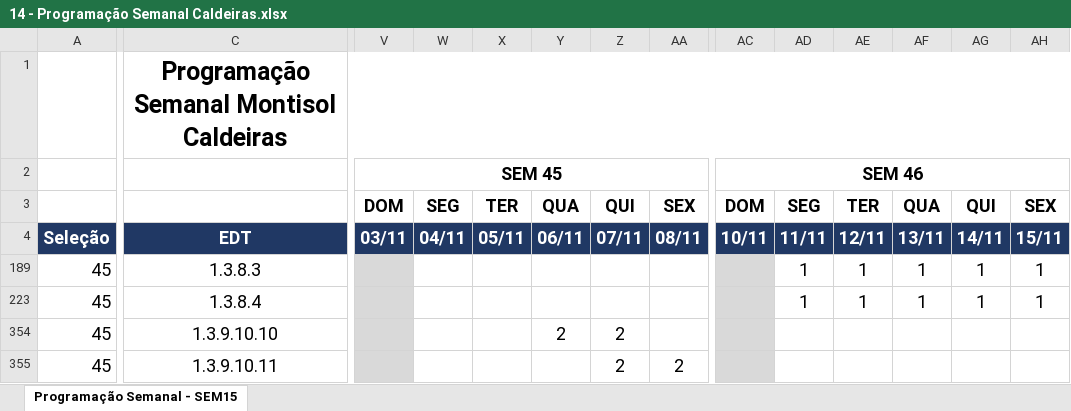
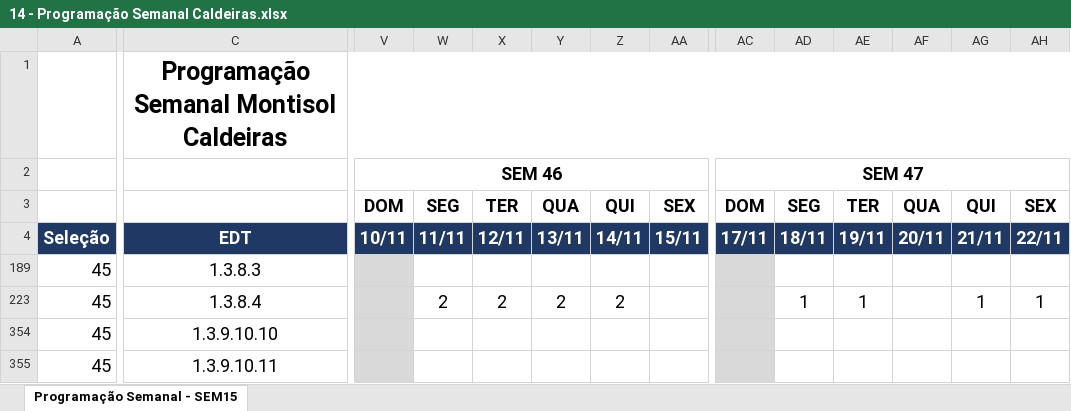
Before and after one commit to lucassnts963/images, an Excel workbook: programacao/14 - Programação Semanal Caldeiras.xlsx, sheet Programação Semanal - SEM15, drawn as a sheet; only a part is shown, gaps mark what is left out; values as stored, in another font and other column widths than the file's, no borders; charts and pictures and conditional formats not drawn; removed rows and columns are numbered as before the commit, all else as after; rows hold the shown columns only; the diff covers the shown part only; the diff names each change by its address in the sheet, - before the commit and + after, or states it on an @@ line.

```diff
--- a/programacao/14 - Programação Semanal Caldeiras.xlsx (sheet Programação Semanal - SEM15)
+++ b/programacao/14 - Programação Semanal Caldeiras.xlsx (sheet Programação Semanal - SEM15)
-row 2:  |  | SEM 45 |  |  |  |  |  | SEM 46
+row 2:  |  | SEM 46 |  |  |  |  |  | SEM 47
-V4: 03/11
+V4: 10/11
-W4: 04/11
+W4: 11/11
-X4: 05/11
+X4: 12/11
-Y4: 06/11
+Y4: 13/11
-Z4: 07/11
+Z4: 14/11
-AA4: 08/11
+AA4: 15/11
-AC4: 10/11
+AC4: 17/11
-AD4: 11/11
+AD4: 18/11
-AE4: 12/11
+AE4: 19/11
-AF4: 13/11
+AF4: 20/11
-AG4: 14/11
+AG4: 21/11
-AH4: 15/11
+AH4: 22/11
-AD189: 1
+AD189: (empty)
-AE189: 1
+AE189: (empty)
-AF189: 1
+AF189: (empty)
-AG189: 1
+AG189: (empty)
-AH189: 1
+AH189: (empty)
-W223: (empty)
+W223: 2
-X223: (empty)
+X223: 2
-Y223: (empty)
+Y223: 2
-Z223: (empty)
+Z223: 2
-AF223: 1
+AF223: (empty)
-Y354: 2
+Y354: (empty)
-Z354:Z355: 2
+Z354:Z355: (empty)
-AA355: 2
+AA355: (empty)
```
Also changed, not shown: 45 edited cells elsewhere in this sheet, 37 other files.
